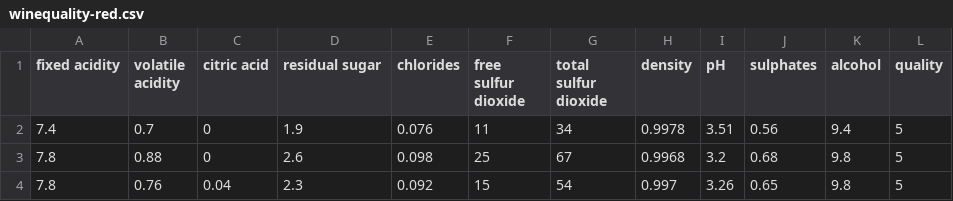
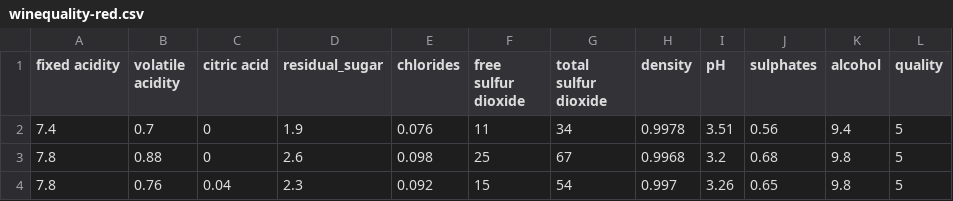
Before and after one commit to williamdotp/CSC2034-V2, a CSV file: winequality-red.csv, drawn as a sheet; only a part is shown.

Commit message:
Update winequality-red.csv

```diff
--- a/winequality-red.csv
+++ b/winequality-red.csv
@@ -1,2 +1,2 @@
-"fixed acidity";"volatile acidity";"citric acid";"residual sugar";"chlorides";"free sulfur dioxide";"total sulfur dioxide";"density";"pH";"sulphates";"alcohol";"quality"
+"fixed acidity";"volatile acidity";"citric acid";"residual_sugar";"chlorides";"free sulfur dioxide";"total sulfur dioxide";"density";"pH";"sulphates";"alcohol";"quality"
 7.4;0.7;0;1.9;0.076;11;34;0.9978;3.51;0.56;9.4;5
```
